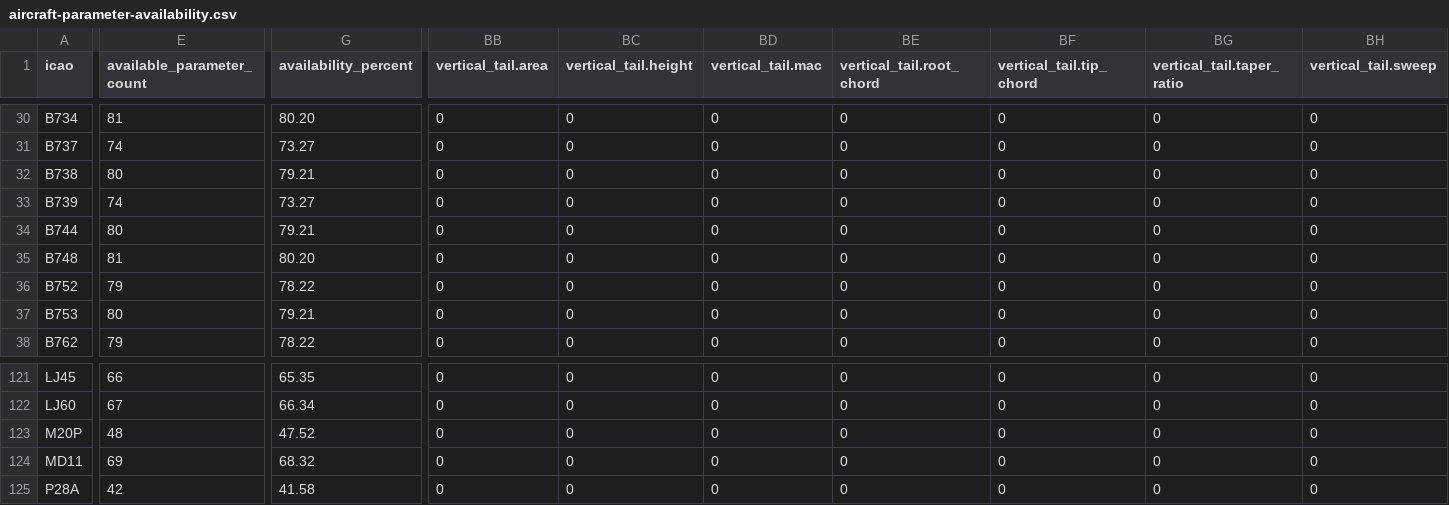
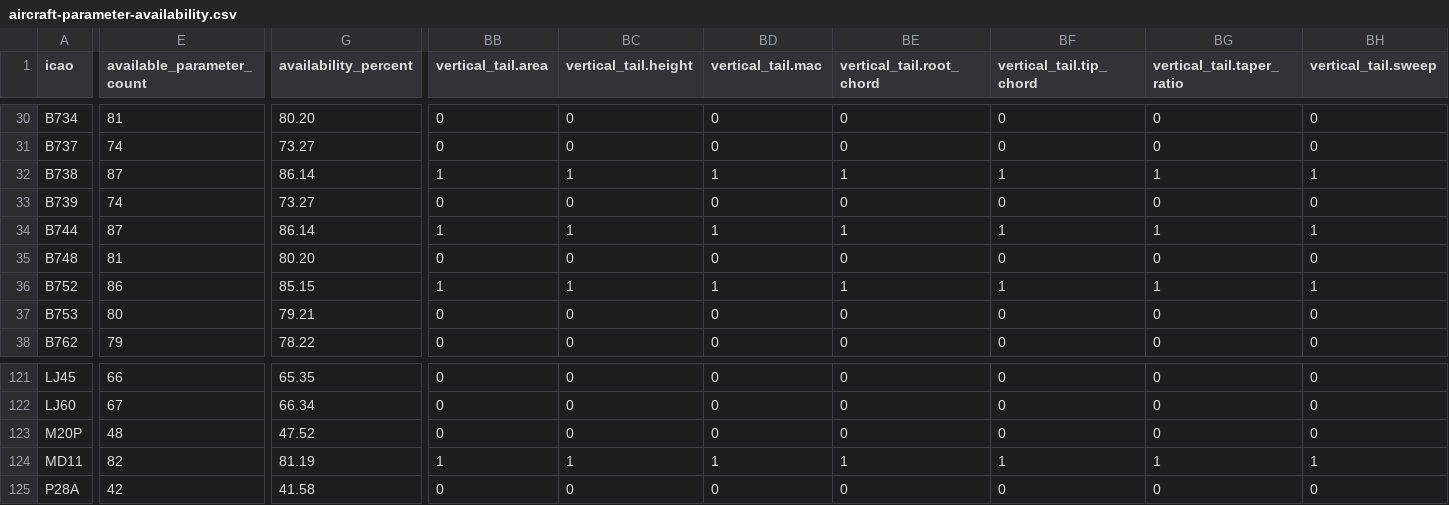
Before and after one commit to open-aviation/aerox, a CSV file: src/aerox/data/aircraft/aircraft-parameter-availability.csv, drawn as a sheet; only a part is shown, gaps mark what is left out; the diff covers the shown part only; the diff names each change by its address in the sheet, - before the commit and + after, or states it on an @@ line.

Commit message:
Correct fuselage length and vertical tail geometry for seven transports

```diff
--- a/src/aerox/data/aircraft/aircraft-parameter-availability.csv
+++ b/src/aerox/data/aircraft/aircraft-parameter-availability.csv
-E32 (available_parameter_count): 80
+E32 (available_parameter_count): 87
-G32 (availability_percent): 79.21
+G32 (availability_percent): 86.14
-BB32 (vertical_tail.area): 0
+BB32 (vertical_tail.area): 1
-BC32 (vertical_tail.height): 0
+BC32 (vertical_tail.height): 1
-BD32 (vertical_tail.mac): 0
+BD32 (vertical_tail.mac): 1
-BE32 (vertical_tail.root_chord): 0
+BE32 (vertical_tail.root_chord): 1
-BF32 (vertical_tail.tip_chord): 0
+BF32 (vertical_tail.tip_chord): 1
-BG32 (vertical_tail.taper_ratio): 0
+BG32 (vertical_tail.taper_ratio): 1
-BH32 (vertical_tail.sweep): 0
+BH32 (vertical_tail.sweep): 1
-E34 (available_parameter_count): 80
+E34 (available_parameter_count): 87
-G34 (availability_percent): 79.21
+G34 (availability_percent): 86.14
-BB34 (vertical_tail.area): 0
+BB34 (vertical_tail.area): 1
-BC34 (vertical_tail.height): 0
+BC34 (vertical_tail.height): 1
-BD34 (vertical_tail.mac): 0
+BD34 (vertical_tail.mac): 1
-BE34 (vertical_tail.root_chord): 0
+BE34 (vertical_tail.root_chord): 1
-BF34 (vertical_tail.tip_chord): 0
+BF34 (vertical_tail.tip_chord): 1
-BG34 (vertical_tail.taper_ratio): 0
+BG34 (vertical_tail.taper_ratio): 1
-BH34 (vertical_tail.sweep): 0
+BH34 (vertical_tail.sweep): 1
-E36 (available_parameter_count): 79
+E36 (available_parameter_count): 86
-G36 (availability_percent): 78.22
+G36 (availability_percent): 85.15
-BB36 (vertical_tail.area): 0
+BB36 (vertical_tail.area): 1
-BC36 (vertical_tail.height): 0
+BC36 (vertical_tail.height): 1
-BD36 (vertical_tail.mac): 0
+BD36 (vertical_tail.mac): 1
-BE36 (vertical_tail.root_chord): 0
+BE36 (vertical_tail.root_chord): 1
-BF36 (vertical_tail.tip_chord): 0
+BF36 (vertical_tail.tip_chord): 1
-BG36 (vertical_tail.taper_ratio): 0
+BG36 (vertical_tail.taper_ratio): 1
-BH36 (vertical_tail.sweep): 0
+BH36 (vertical_tail.sweep): 1
-E124 (available_parameter_count): 69
+E124 (available_parameter_count): 82
-G124 (availability_percent): 68.32
+G124 (availability_percent): 81.19
-BB124 (vertical_tail.area): 0
+BB124 (vertical_tail.area): 1
-BC124 (vertical_tail.height): 0
+BC124 (vertical_tail.height): 1
-BD124 (vertical_tail.mac): 0
+BD124 (vertical_tail.mac): 1
-BE124 (vertical_tail.root_chord): 0
+BE124 (vertical_tail.root_chord): 1
-BF124 (vertical_tail.tip_chord): 0
+BF124 (vertical_tail.tip_chord): 1
-BG124 (vertical_tail.taper_ratio): 0
+BG124 (vertical_tail.taper_ratio): 1
-BH124 (vertical_tail.sweep): 0
+BH124 (vertical_tail.sweep): 1
```
Also changed, not shown: 33 edited cells elsewhere in this file, 14 other files.
